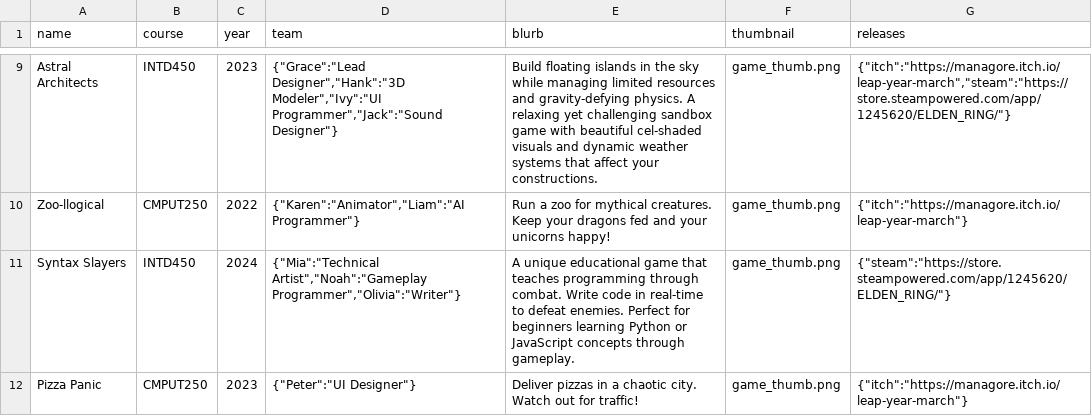
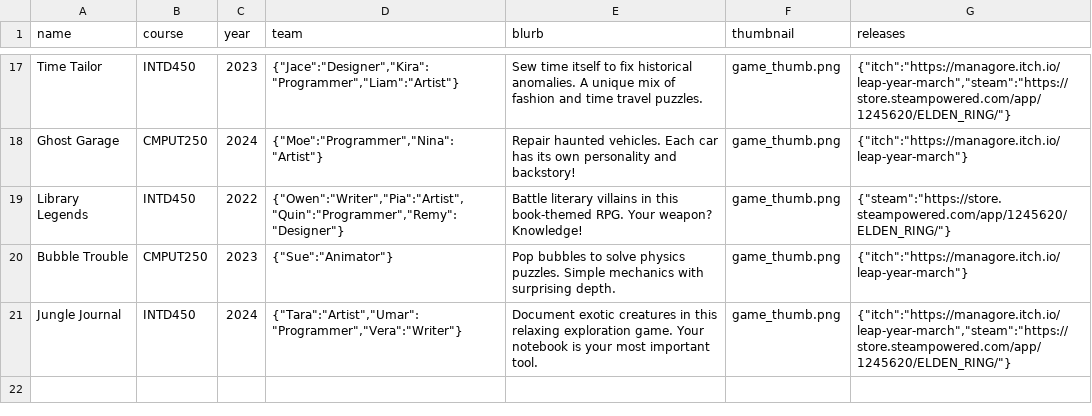
Before and after one commit to YalmazAbdullah/UoA_Game_Archive, a CSV file: backend/_test.csv, drawn as a sheet; only a part is shown, gaps mark what is left out; addresses are those after the commit; the diff covers the shown part only; the diff names each change by its address in the sheet, - before the commit and + after, or states it on an @@ line.

```diff
--- a/backend/_test.csv
+++ b/backend/_test.csv
-A17 (name): Astral Architects
+A17 (name): Time Tailor
-D17 (team): {"Grace":"Lead Designer","Hank":"3D Modeler","Ivy":"UI Programmer","Jack":"Sound Designer"}
+D17 (team): {"Jace":"Designer","Kira":"Programmer","Liam":"Artist"}
-E17 (blurb): Build floating islands in the sky while managing limited resources and gravity-defying physics. A relaxing yet challenging sandbox game with beautiful cel-shaded visuals and dynamic weather systems that affect your constructions.
+E17 (blurb): Sew time itself to fix historical anomalies. A unique mix of fashion and time travel puzzles.
-A18 (name): Zoo-llogical
+A18 (name): Ghost Garage
-C18 (year): 2022
+C18 (year): 2024
-D18 (team): {"Karen":"Animator","Liam":"AI Programmer"}
+D18 (team): {"Moe":"Programmer","Nina":"Artist"}
-E18 (blurb): Run a zoo for mythical creatures. Keep your dragons fed and your unicorns happy!
+E18 (blurb): Repair haunted vehicles. Each car has its own personality and backstory!
-A19 (name): Syntax Slayers
+A19 (name): Library Legends
-C19 (year): 2024
+C19 (year): 2022
-D19 (team): {"Mia":"Technical Artist","Noah":"Gameplay Programmer","Olivia":"Writer"}
+D19 (team): {"Owen":"Writer","Pia":"Artist","Quin":"Programmer","Remy":"Designer"}
-E19 (blurb): A unique educational game that teaches programming through combat. Write code in real-time to defeat enemies. Perfect for beginners learning Python or JavaScript concepts through gameplay.
+E19 (blurb): Battle literary villains in this book-themed RPG. Your weapon? Knowledge!
-A20 (name): Pizza Panic
+A20 (name): Bubble Trouble
-D20 (team): {"Peter":"UI Designer"}
+D20 (team): {"Sue":"Animator"}
-E20 (blurb): Deliver pizzas in a chaotic city. Watch out for traffic!
+E20 (blurb): Pop bubbles to solve physics puzzles. Simple mechanics with surprising depth.
+row 21: Jungle Journal | INTD450 | 2024 | {"Tara":"Artist","Umar":"Programmer","Vera":"Writer"} | Document exotic creatures in this relaxing exploration game. Your notebook is your most important tool. | game_thumb.png | {"itch":"https://managore.itch.io/leap-year-march","steam":"https://store.steampowered.com/app/1245620/ELDEN_RING/"}
```
Also changed, not shown: 10 added rows, 2 removed rows and 19 edited cells elsewhere in this file, 28 other files.
